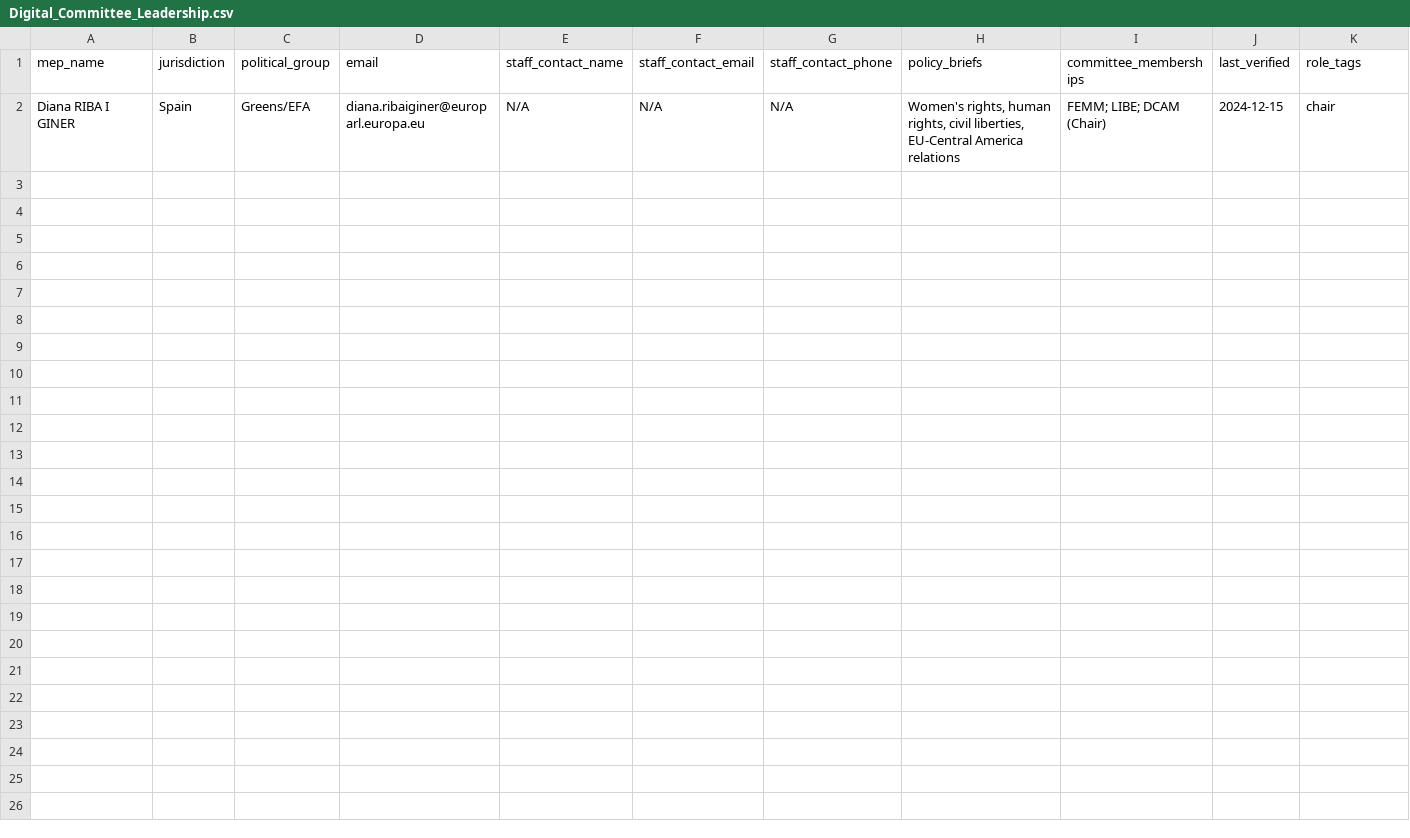
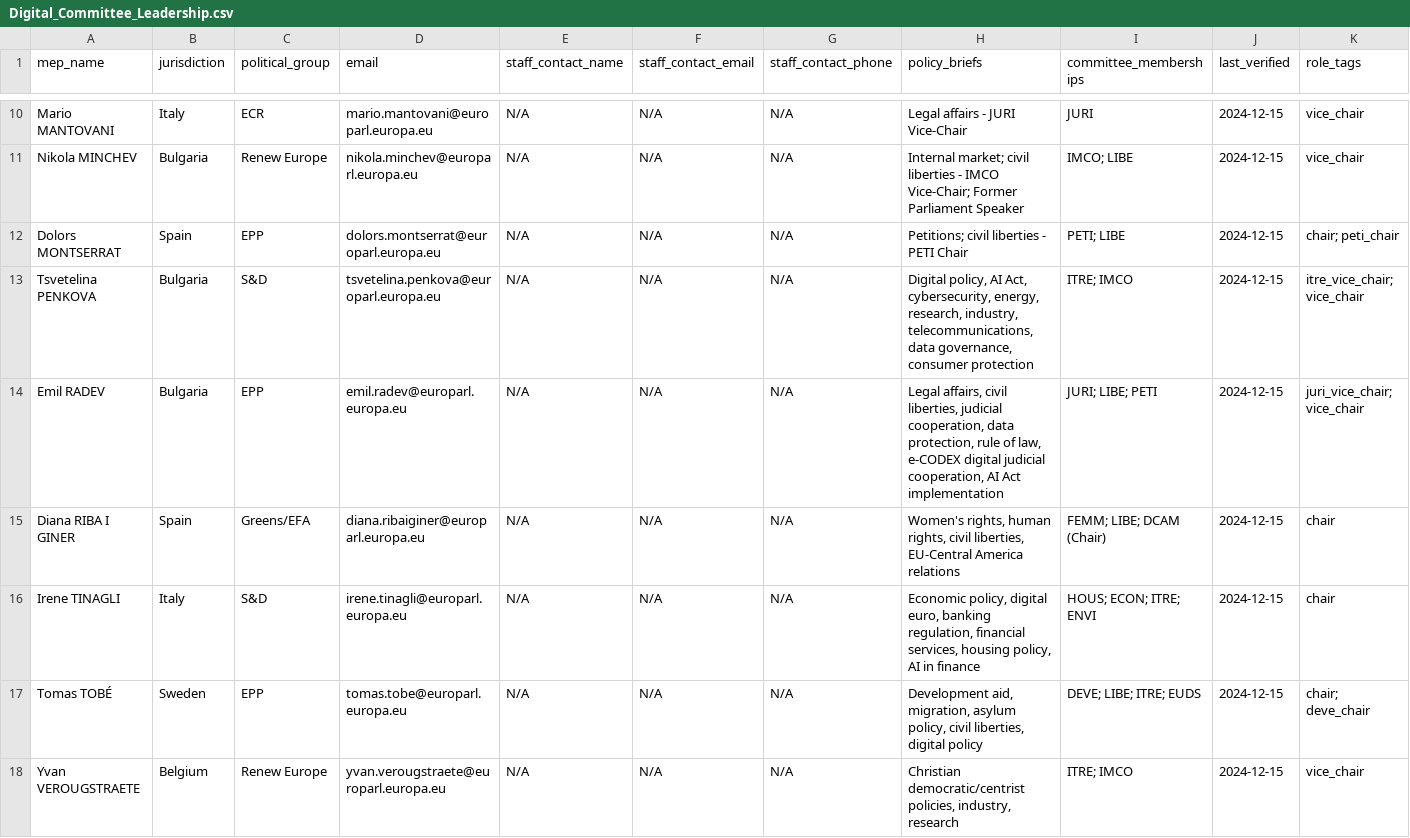
Before and after one commit to kevin-biot/EU-Citizen-Engagement-Toolkit, a CSV file: data/mep-contacts/extracts/leadership/Digital_Committee_Leadership.csv, drawn as a sheet; only a part is shown, gaps mark what is left out; the diff covers the shown part only.

```diff
--- a/data/mep-contacts/extracts/leadership/Digital_Committee_Leadership.csv
+++ b/data/mep-contacts/extracts/leadership/Digital_Committee_Leadership.csv
@@ -2 +10,9 @@ mep_name,jurisdiction,political_group,email,staff_contact_name,staff_contact_ema
+Mario MANTOVANI,Italy,ECR,mario.mantovani@europarl.europa.eu,N/A,N/A,N/A,Legal affairs - JURI Vice-Chair,JURI,2024-12-15,vice_chair
+Nikola MINCHEV,Bulgaria,Renew Europe,nikola.minchev@europarl.europa.eu,N/A,N/A,N/A,Internal market; civil liberties - IMCO Vice-Chair; Former Parliament Speaker,IMCO; LIBE,2024-12-15,vice_chair
+Dolors MONTSERRAT,Spain,EPP,dolors.montserrat@europarl.europa.eu,N/A,N/A,N/A,Petitions; civil liberties - PETI Chair,PETI; LIBE,2024-12-15,chair; peti_chair
+Tsvetelina PENKOVA,Bulgaria,S&D,tsvetelina.penkova@europarl.europa.eu,N/A,N/A,N/A,"Digital policy, AI Act, cybersecurity, energy, research, industry, telecommunications, data governance, consumer protection",ITRE; IMCO,2024-12-15,itre_vice_chair; vice_chair
+Emil RADEV,Bulgaria,EPP,emil.radev@europarl.europa.eu,N/A,N/A,N/A,"Legal affairs, civil liberties, judicial cooperation, data protection, rule of law, e-CODEX digital judicial cooperation, AI Act implementation",JURI; LIBE; PETI,2024-12-15,juri_vice_chair; vice_chair
 Diana RIBA I GINER,Spain,Greens/EFA,diana.ribaiginer@europarl.europa.eu,N/A,N/A,N/A,"Women's rights, human rights, civil liberties, EU-Central America relations",FEMM; LIBE; DCAM (Chair),2024-12-15,chair
+Irene TINAGLI,Italy,S&D,irene.tinagli@europarl.europa.eu,N/A,N/A,N/A,"Economic policy, digital euro, banking regulation, financial services, housing policy, AI in finance",HOUS; ECON; ITRE; ENVI,2024-12-15,chair
+Tomas TOBÉ,Sweden,EPP,tomas.tobe@europarl.europa.eu,N/A,N/A,N/A,"Development aid, migration, asylum policy, civil liberties, digital policy",DEVE; LIBE; ITRE; EUDS,2024-12-15,chair; deve_chair
+Yvan VEROUGSTRAETE,Belgium,Renew Europe,yvan.verougstraete@europarl.europa.eu,N/A,N/A,N/A,"Christian democratic/centrist policies, industry, research",ITRE; IMCO,2024-12-15,vice_chair
```
Also changed, not shown: 8 added rows elsewhere in this file, data/mep-contacts/extracts/leadership/Digital_Committee_Coordinators.csv, data/mep-contacts/extracts/strategic/EU_AI_Governance_Taskforce.csv, 36 other files.
